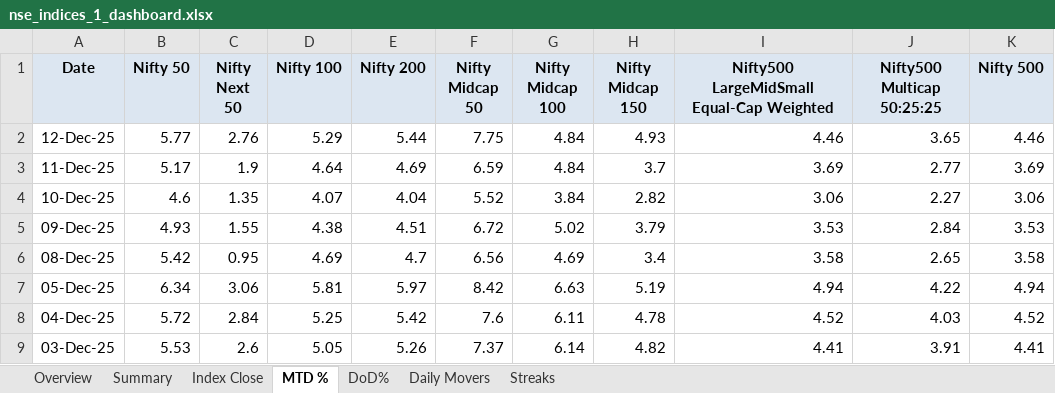
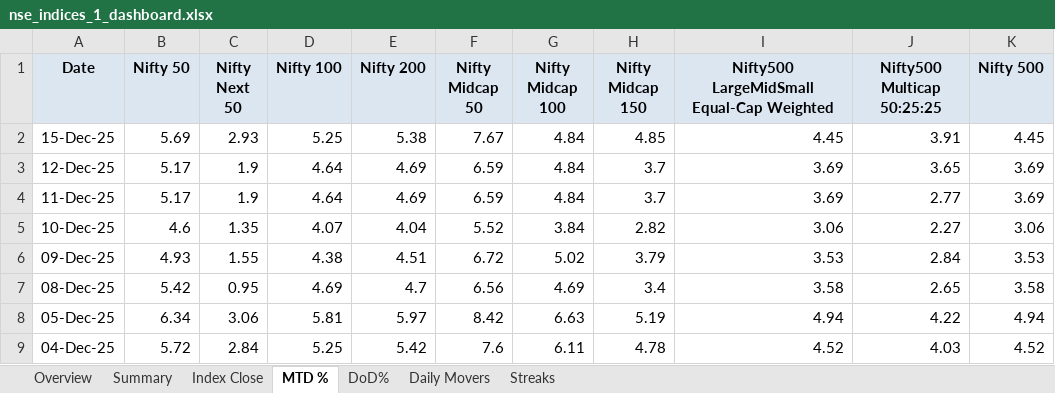
Before and after one commit to rahulshirke7951/nse.indices.a1, an Excel workbook: nse_indices_1_dashboard.xlsx, sheet MTD %, drawn as a sheet; only a part is shown; the shorter side is filled out with more unchanged rows; values as stored, in another font and other column widths than the file's, no borders; conditional formats not drawn; addresses are those after the commit; the diff names each change by its address in the sheet, - before the commit and + after, or states it on an @@ line.

```diff
--- a/nse_indices_1_dashboard.xlsx (sheet MTD %)
+++ b/nse_indices_1_dashboard.xlsx (sheet MTD %)
+row 2: 15-Dec-25 | 5.69 | 2.93 | 5.25 | 5.38 | 7.67 | 4.84 | 4.85 | 4.45 | 3.91 | 4.45
-B3 (Nifty 50): 5.77
+B3 (Nifty 50): 5.17
-C3 (Nifty Next 50): 2.76
+C3 (Nifty Next 50): 1.9
-D3 (Nifty 100): 5.29
+D3 (Nifty 100): 4.64
-E3 (Nifty 200): 5.44
+E3 (Nifty 200): 4.69
-F3 (Nifty Midcap 50): 7.75
+F3 (Nifty Midcap 50): 6.59
-H3 (Nifty Midcap 150): 4.93
+H3 (Nifty Midcap 150): 3.7
-I3: 4.46
+I3: 3.69
-K3 (Nifty 500): 4.46
+K3 (Nifty 500): 3.69
```
Also changed, not shown: sheet DoD%, sheet Index Close, sheet Summary, sheet Daily Movers, sheet Overview, nse_indices_1_raw.xlsx, 1 other file.
